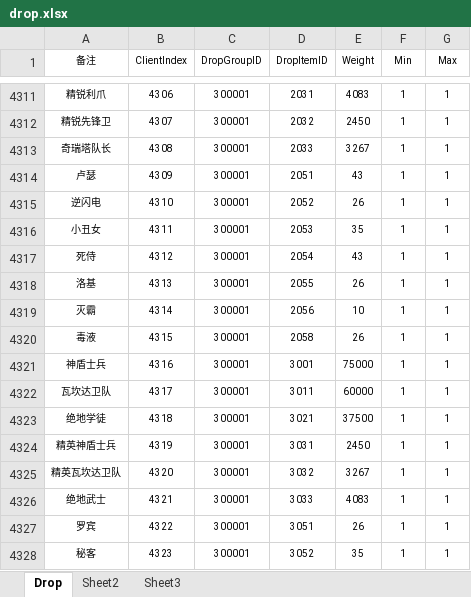
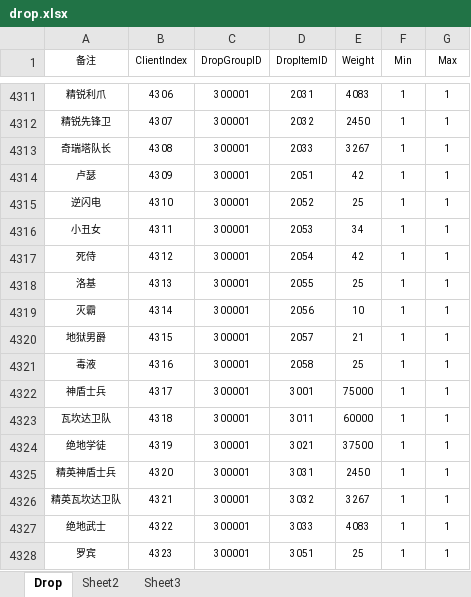
Before and after one commit to jmy1604/ih_server, an Excel workbook: game_excel/drop.xlsx, sheet Drop, drawn as a sheet; only a part is shown, gaps mark what is left out; values as stored, in another font and other column widths than the file's, no borders; the diff covers the shown part only; the diff names each change by its address in the sheet, - before the commit and + after, or states it on an @@ line.

```diff
--- a/game_excel/drop.xlsx (sheet Drop)
+++ b/game_excel/drop.xlsx (sheet Drop)
-E4314 (Weight): 43
+E4314 (Weight): 42
-E4315 (Weight): 26
+E4315 (Weight): 25
-E4316 (Weight): 35
+E4316 (Weight): 34
-E4317 (Weight): 43
+E4317 (Weight): 42
-E4318 (Weight): 26
+E4318 (Weight): 25
-A4320 (备注): 毒液
+A4320 (备注): 地狱男爵
-D4320 (DropItemID): 2058
+D4320 (DropItemID): 2057
-E4320 (Weight): 26
+E4320 (Weight): 21
-A4321 (备注): 神盾士兵
+A4321 (备注): 毒液
-D4321 (DropItemID): 3001
+D4321 (DropItemID): 2058
-E4321 (Weight): 75000
+E4321 (Weight): 25
-A4322 (备注): 瓦坎达卫队
+A4322 (备注): 神盾士兵
-D4322 (DropItemID): 3011
+D4322 (DropItemID): 3001
-E4322 (Weight): 60000
+E4322 (Weight): 75000
-A4323 (备注): 绝地学徒
+A4323 (备注): 瓦坎达卫队
-D4323 (DropItemID): 3021
+D4323 (DropItemID): 3011
-E4323 (Weight): 37500
+E4323 (Weight): 60000
-A4324 (备注): 精英神盾士兵
+A4324 (备注): 绝地学徒
-D4324 (DropItemID): 3031
+D4324 (DropItemID): 3021
-E4324 (Weight): 2450
+E4324 (Weight): 37500
-A4325 (备注): 精英瓦坎达卫队
+A4325 (备注): 精英神盾士兵
-D4325 (DropItemID): 3032
+D4325 (DropItemID): 3031
-E4325 (Weight): 3267
+E4325 (Weight): 2450
-A4326 (备注): 绝地武士
+A4326 (备注): 精英瓦坎达卫队
-D4326 (DropItemID): 3033
+D4326 (DropItemID): 3032
-E4326 (Weight): 4083
+E4326 (Weight): 3267
-A4327 (备注): 罗宾
+A4327 (备注): 绝地武士
-D4327 (DropItemID): 3051
+D4327 (DropItemID): 3033
-E4327 (Weight): 26
+E4327 (Weight): 4083
-A4328 (备注): 秘客
+A4328 (备注): 罗宾
-D4328 (DropItemID): 3052
+D4328 (DropItemID): 3051
-E4328 (Weight): 35
+E4328 (Weight): 25
```
Also changed, not shown: 14 added rows and 1678 edited cells elsewhere in this sheet, game_excel/fusion.xlsx, game_excel/item.xlsx, 7 other files.
